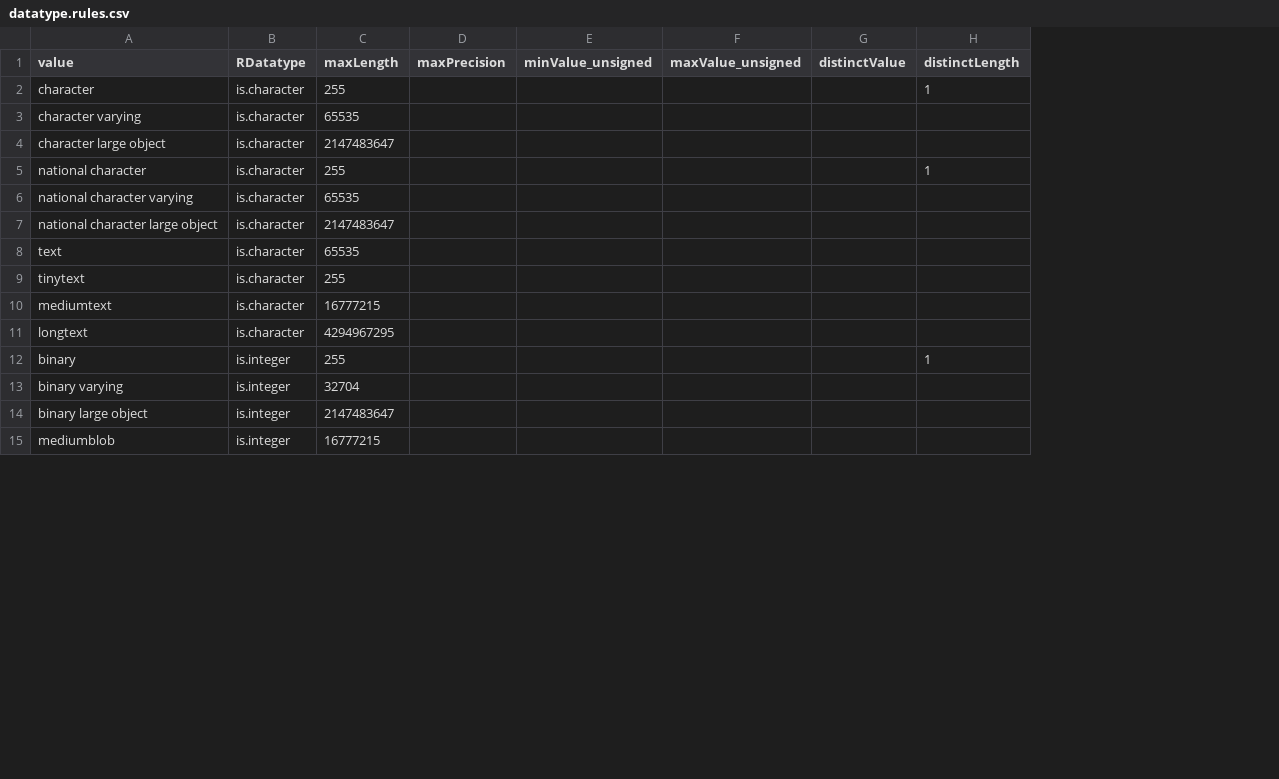
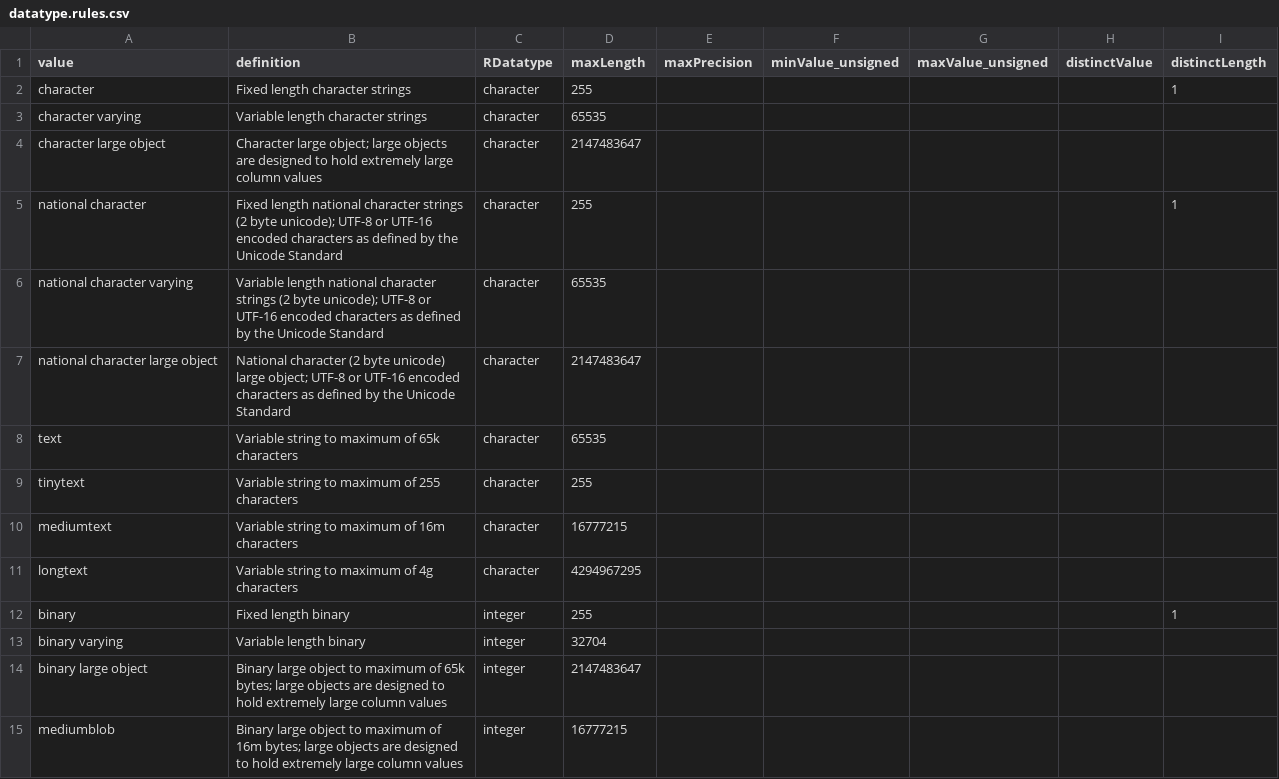
Before and after one commit to hdvincelette/mdJSONdictio, a CSV file: inst/extdata/datatype.rules.csv, drawn as a sheet; only a part is shown; addresses are those after the commit; the diff covers the shown part only; the diff names each change by its address in the sheet, - before the commit and + after, or states it on an @@ line.

Commit message:
Update datatype.rules.csv

```diff
--- a/inst/extdata/datatype.rules.csv
+++ b/inst/extdata/datatype.rules.csv
+column B (definition), rows 2-15: Fixed length character strings | Variable length character strings | Character large object; large objects are designed to hold extremely large column values | Fixed length national character strings (2 byte unicode); UTF-8 or UTF-16 encoded characters as defined by the Unicode Standard | Variable length national character strings (2 byte unicode); UTF-8 or UTF-16 encoded characters as defined by the Unicode Standard | National character (2 byte unicode) large object; UTF-8 or UTF-16 encoded characters as defined by the Unicode Standard | Variable string to maximum of 65k characters | Variable string to maximum of 255 characters | Variable string to maximum of 16m characters | Variable string to maximum of 4g characters | Fixed length binary | Variable length binary | Binary large object to maximum of 65k bytes; large objects are designed to hold extremely large column values | Binary large object to maximum of 16m bytes; large objects are designed to hold extremely large column values
-C2:C11 (RDatatype): is.character
+C2:C11 (RDatatype): character
-C12:C15 (RDatatype): is.integer
+C12:C15 (RDatatype): integer
```
Also changed, not shown: 20 edited cells elsewhere in this file.
